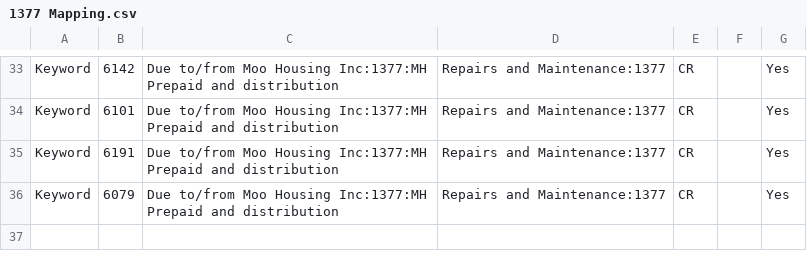
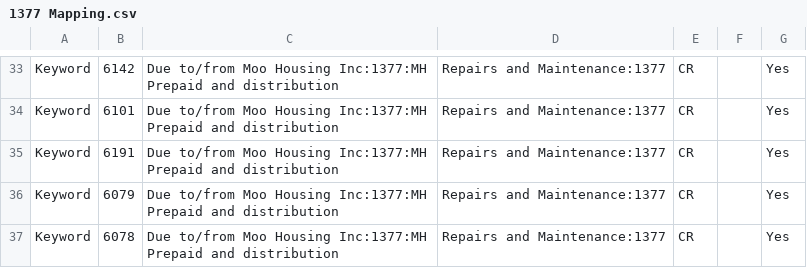
Before and after one commit to Nancy398/QB, a CSV file: 1377 Mapping.csv, drawn as a sheet; only a part is shown, gaps mark what is left out.

Commit message:
Update 1377 Mapping.csv

```diff
--- a/1377 Mapping.csv
+++ b/1377 Mapping.csv
@@ -36 +36,2 @@ Keyword,6191,Due to/from Moo Housing Inc:1377:MH Prepaid and distribution,Repair
 Keyword,6079,Due to/from Moo Housing Inc:1377:MH Prepaid and distribution,Repairs and Maintenance:1377,CR,,Yes
+Keyword,6078,Due to/from Moo Housing Inc:1377:MH Prepaid and distribution,Repairs and Maintenance:1377,CR,,Yes
```
